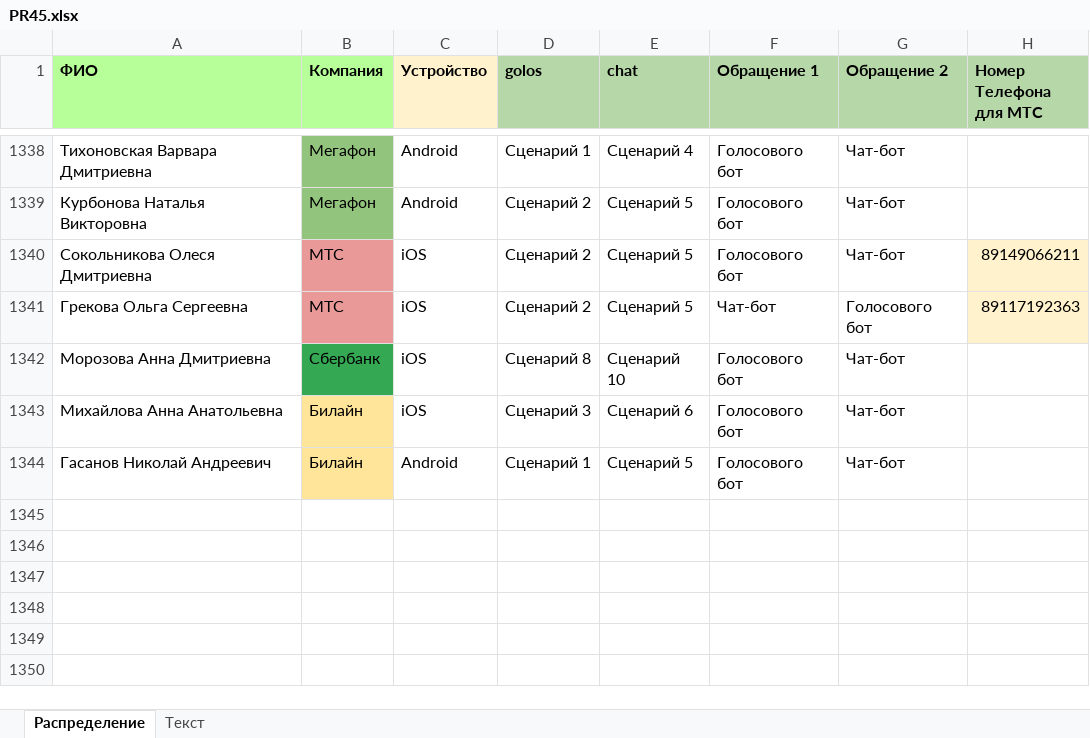
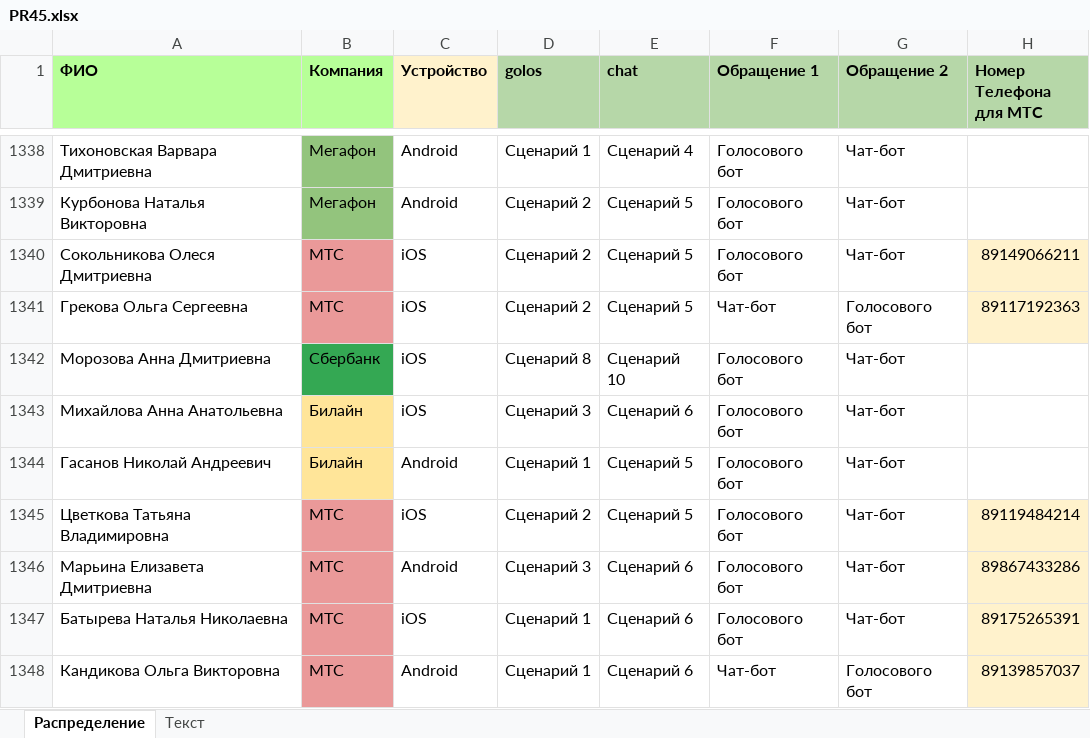
Before and after one commit to crowdtesting-ru/PR45, an Excel workbook: PR45.xlsx, sheet Распределение, drawn as a sheet; only a part is shown, gaps mark what is left out; values as stored, in another font and other column widths than the file's, no borders; the diff names each change by its address in the sheet, - before the commit and + after, or states it on an @@ line.

Commit message:
Add files via upload

```diff
--- a/PR45.xlsx (sheet Распределение)
+++ b/PR45.xlsx (sheet Распределение)
+row 1345: Цветкова Татьяна Владимировна | МТС | iOS | Сценарий 2 | Сценарий 5 | Голосового бот | Чат-бот | 89119484214
+row 1346: Марьина Елизавета Дмитриевна | МТС | Android | Сценарий 3 | Сценарий 6 | Голосового бот | Чат-бот | 89867433286
+row 1347: Батырева Наталья Николаевна | МТС | iOS | Сценарий 1 | Сценарий 6 | Голосового бот | Чат-бот | 89175265391
+row 1348: Кандикова Ольга Викторовна | МТС | Android | Сценарий 1 | Сценарий 6 | Чат-бот | Голосового бот | 89139857037
```
